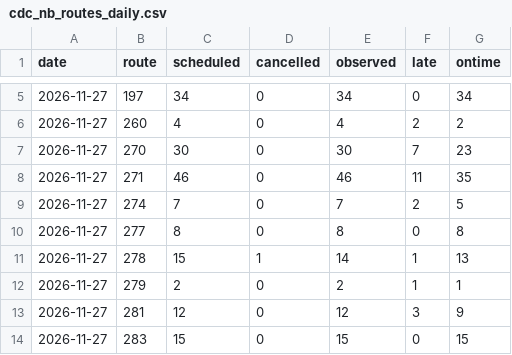
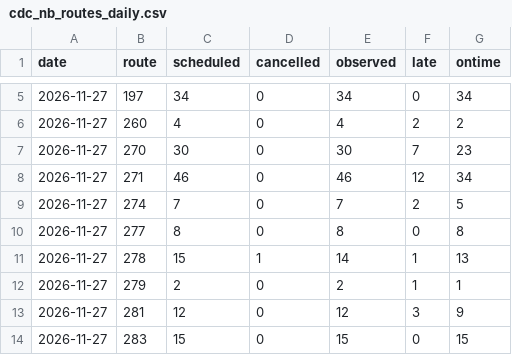
Before and after one commit to craigstarling-eng/Keolis-NthnBeaches-service-cancellations, a CSV file: data/history/cdc_nb_routes_daily.csv, drawn as a sheet; only a part is shown, gaps mark what is left out.

```diff
--- a/data/history/cdc_nb_routes_daily.csv
+++ b/data/history/cdc_nb_routes_daily.csv
@@ -7,3 +7,3 @@ date,route,scheduled,cancelled,observed,late,ontime
 2026-11-27,270,30,0,30,7,23
-2026-11-27,271,46,0,46,11,35
+2026-11-27,271,46,0,46,12,34
 2026-11-27,274,7,0,7,2,5
```
Also changed, not shown: data/history/r8_daily.csv, data/history/r8_routes_daily.csv, 7 other files.
